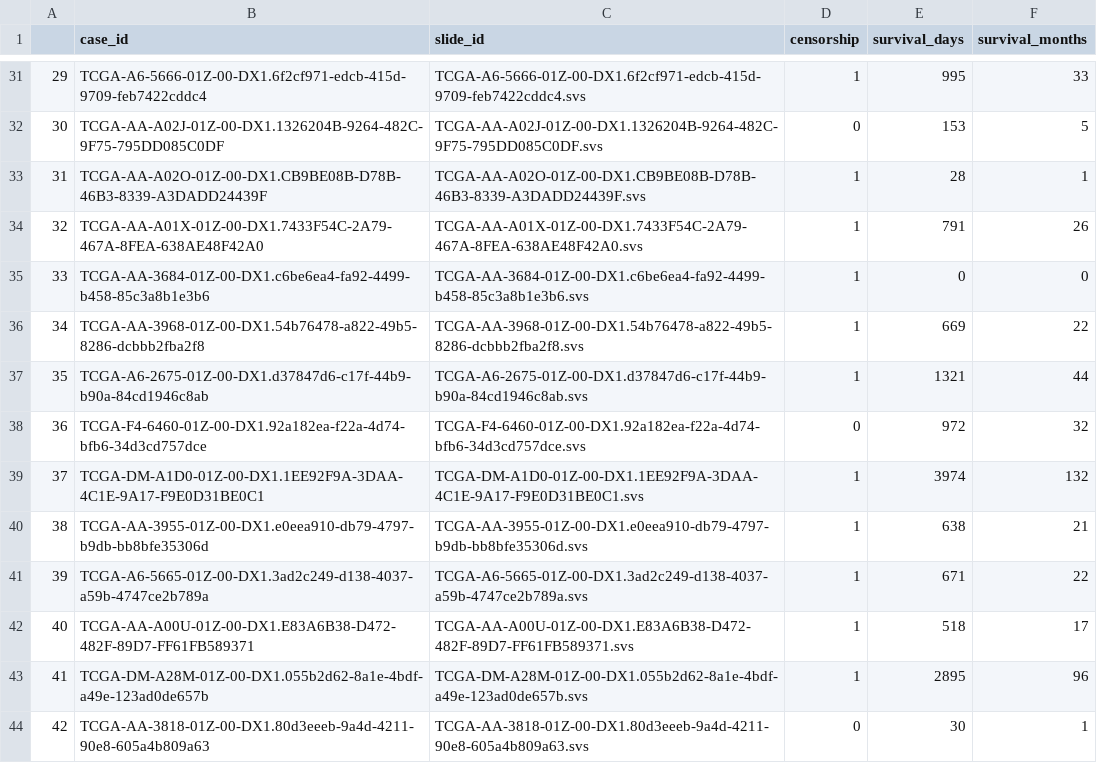
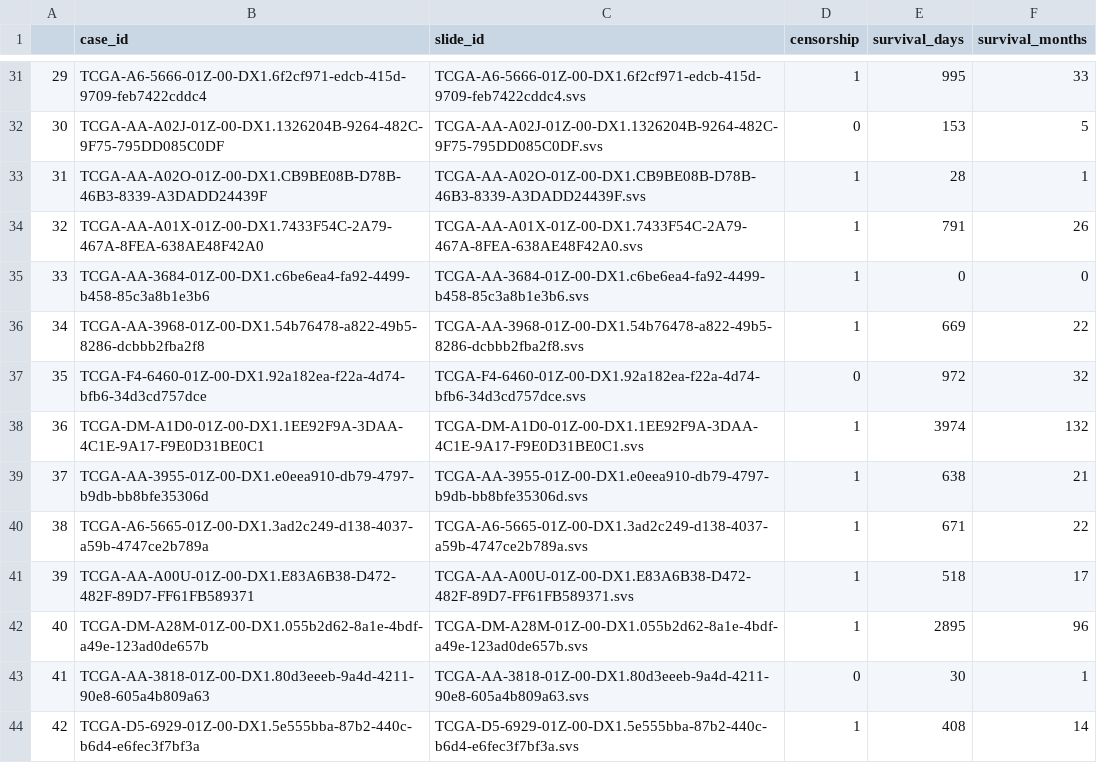
Before and after one commit to RustinS/CrossFusion, a CSV file: data/tcga_coad_all_clean.csv, drawn as a sheet; only a part is shown, gaps mark what is left out; the shorter side is filled out with more unchanged rows; removed rows and columns are numbered as before the commit, all else as after; the diff names each change by its address in the sheet, - before the commit and + after, or states it on an @@ line.

Commit message:
Final clean-up

```diff
--- a/data/tcga_coad_all_clean.csv
+++ b/data/tcga_coad_all_clean.csv
-row 37: 35 | TCGA-A6-2675-01Z-00-DX1.d37847d6-c17f-44b9-b90a-84cd1946c8ab | TCGA-A6-2675-01Z-00-DX1.d37847d6-c17f-44b9-b90a-84cd1946c8ab.svs | 1 | 1321 | 44
@@ column A renumbered from row 37 down @@
```
Also changed, not shown: 34 other files.
